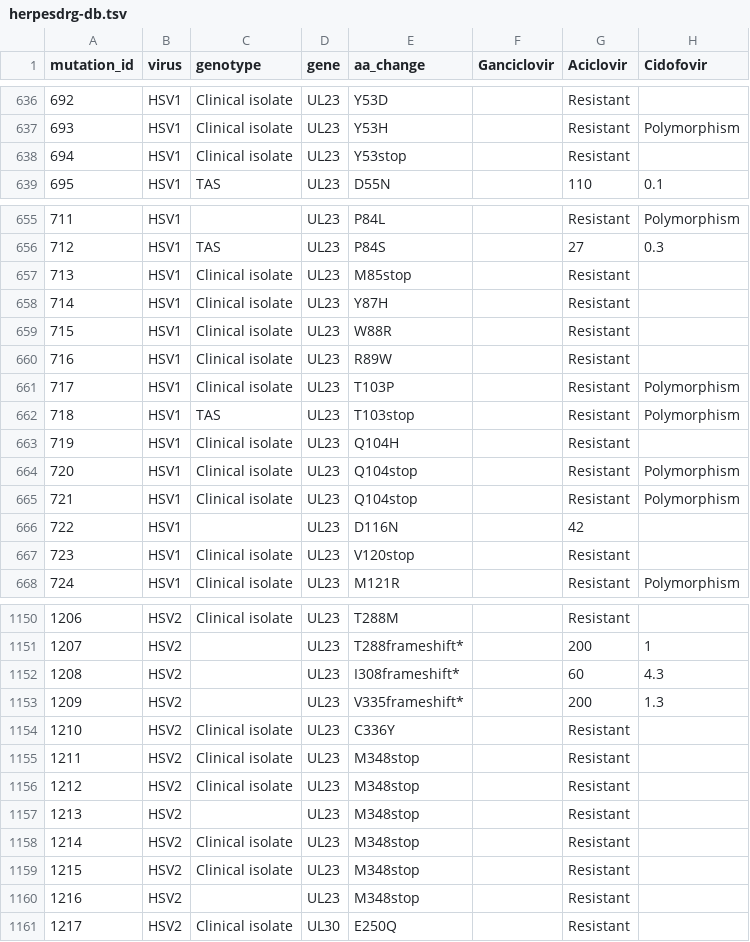
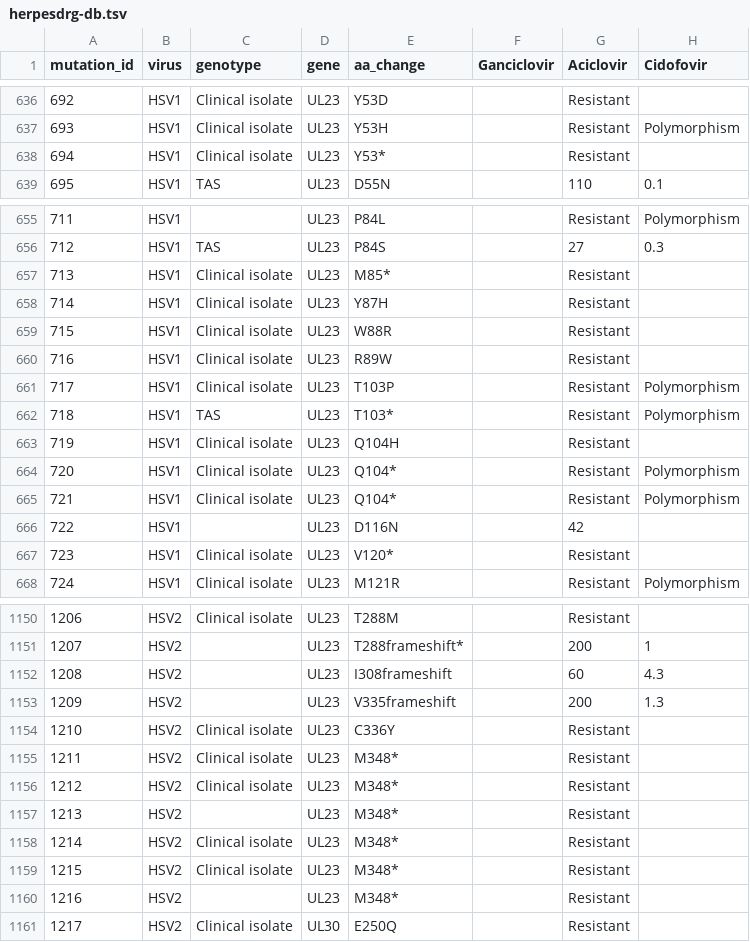
Before and after one commit to ojcharles/herpesdrg-db, a TSV file: herpesdrg-db.tsv, drawn as a sheet; only a part is shown, gaps mark what is left out; the diff covers the shown part only; the diff names each change by its address in the sheet, - before the commit and + after, or states it on an @@ line.

```diff
--- a/herpesdrg-db.tsv
+++ b/herpesdrg-db.tsv
-E638 (aa_change): Y53stop
+E638 (aa_change): Y53*
-E657 (aa_change): M85stop
+E657 (aa_change): M85*
-E662 (aa_change): T103stop
+E662 (aa_change): T103*
-E664:E665 (aa_change): Q104stop
+E664:E665 (aa_change): Q104*
-E667 (aa_change): V120stop
+E667 (aa_change): V120*
-E1152 (aa_change): I308frameshift*
+E1152 (aa_change): I308frameshift
-E1153 (aa_change): V335frameshift*
+E1153 (aa_change): V335frameshift
-E1155:E1160 (aa_change): M348stop
+E1155:E1160 (aa_change): M348*
```
Also changed, not shown: 54 edited cells elsewhere in this file.
